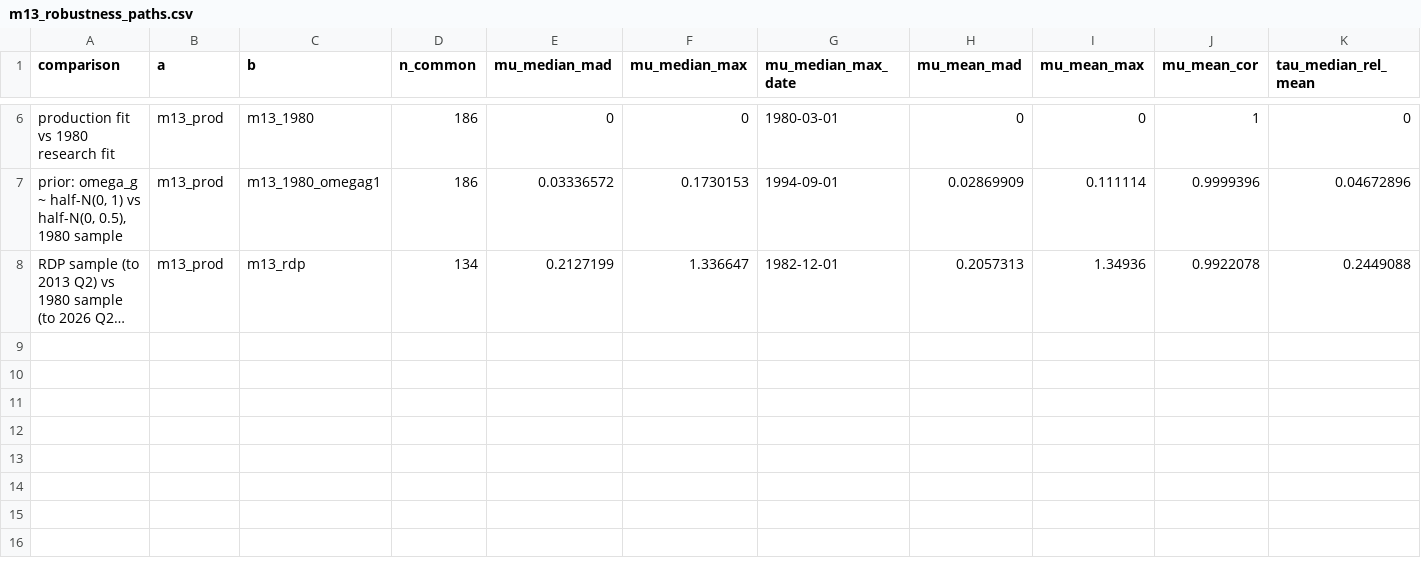
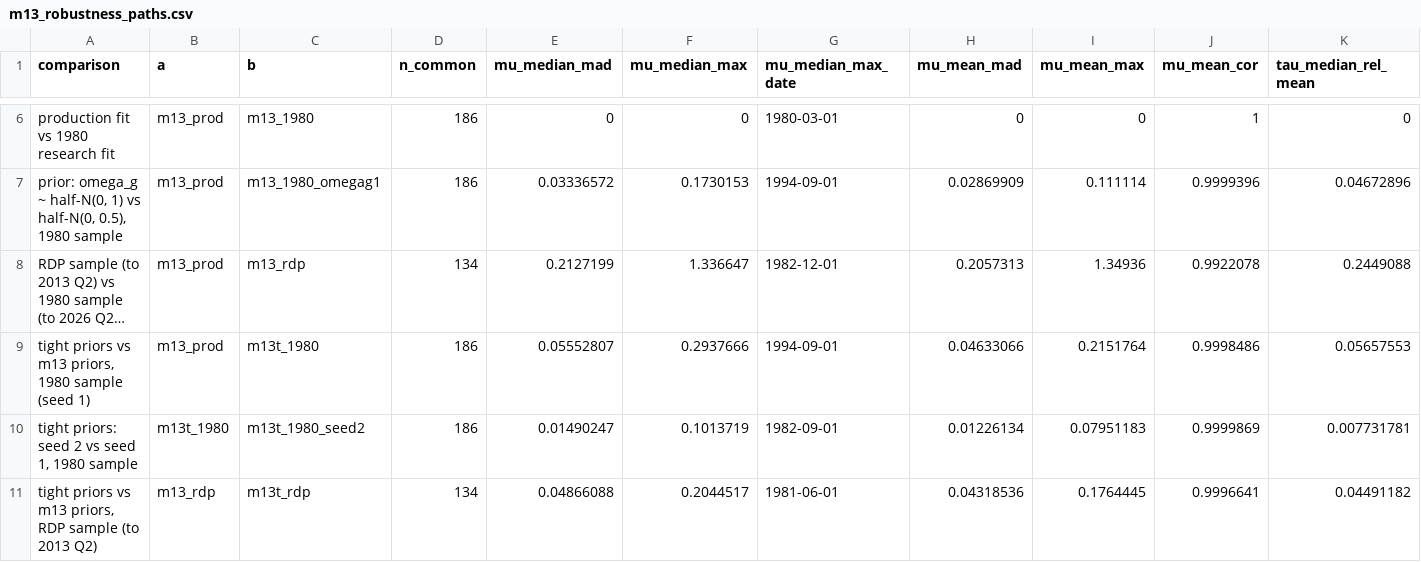
Before and after one commit to Allisterh/LatentGDP-Australia, a CSV file: paper/data/m13_robustness_paths.csv, drawn as a sheet; only a part is shown, gaps mark what is left out; long unchanged cells end in …; rows hold the shown columns only; the diff names each change by its address in the sheet, - before the commit and + after, or states it on an @@ line.

```diff
--- a/paper/data/m13_robustness_paths.csv
+++ b/paper/data/m13_robustness_paths.csv
+row 9: tight priors vs m13 priors, 1980 sample (seed 1) | m13_prod | m13t_1980 | 186 | 0.05552807 | 0.2937666 | 1994-09-01 | 0.04633066 | 0.2151764 | 0.9998486 | 0.05657553
+row 10: tight priors: seed 2 vs seed 1, 1980 sample | m13t_1980 | m13t_1980_seed2 | 186 | 0.01490247 | 0.1013719 | 1982-09-01 | 0.01226134 | 0.07951183 | 0.9999869 | 0.007731781
+row 11: tight priors vs m13 priors, RDP sample (to 2013 Q2) | m13_rdp | m13t_rdp | 134 | 0.04866088 | 0.2044517 | 1981-06-01 | 0.04318536 | 0.1764445 | 0.9996641 | 0.04491182
```
Also changed, not shown: output/sample_rdp/tables/fit_diagnostics.csv, paper/data/m13_tau_decades.csv, 39 other files.
